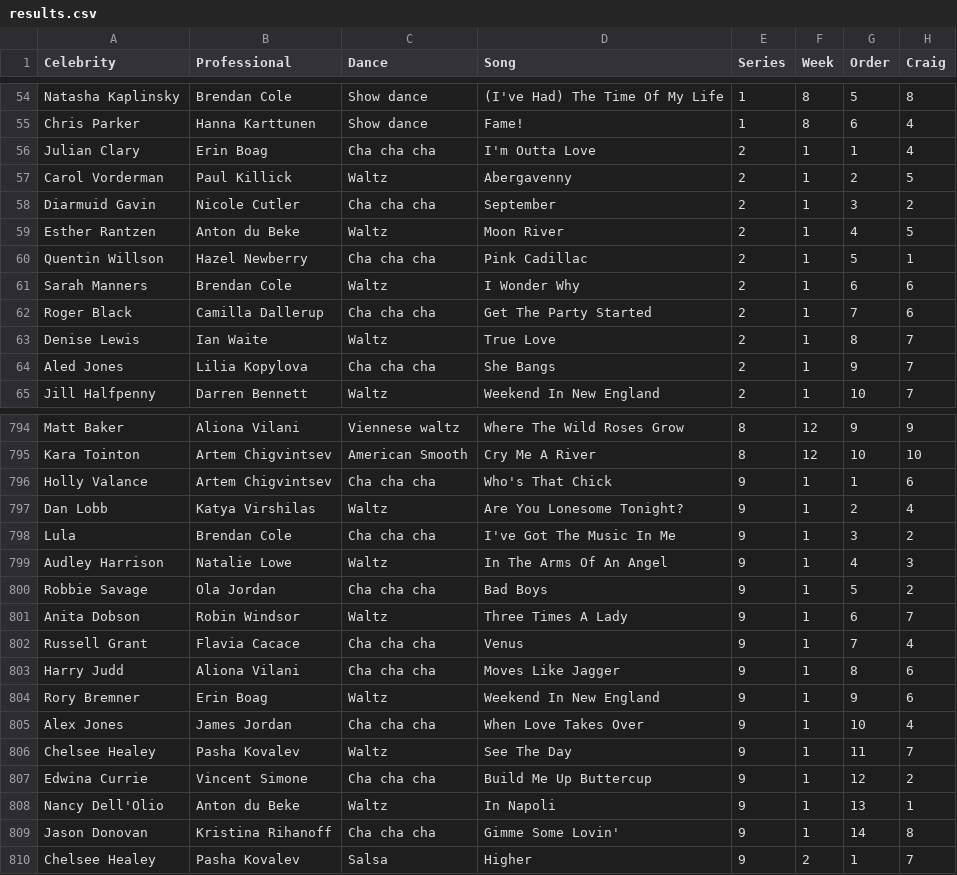
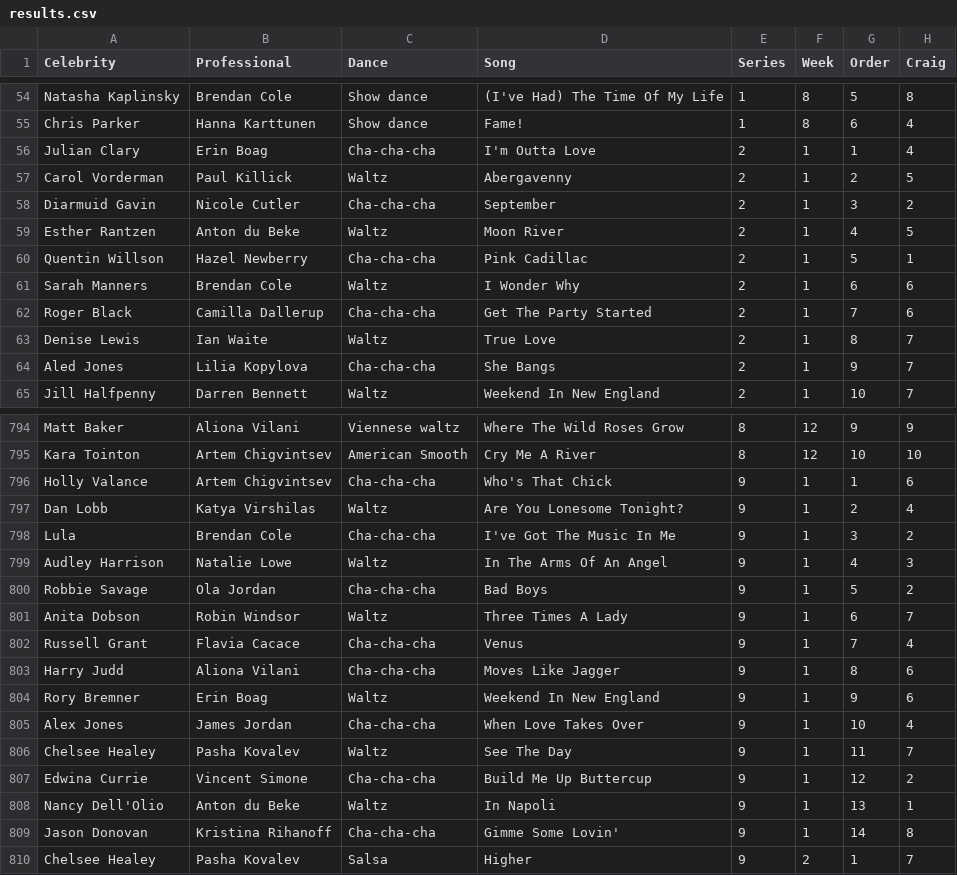
Before and after one commit to four-tens/strictly-come-dancing-results, a CSV file: results.csv, drawn as a sheet; only a part is shown, gaps mark what is left out; the diff covers the shown part only; the diff names each change by its address in the sheet, - before the commit and + after, or states it on an @@ line.

Commit message:
Standardise relevant dances to "Cha-cha-cha"

```diff
--- a/results.csv
+++ b/results.csv
-C56 (Dance): Cha cha cha
+C56 (Dance): Cha-cha-cha
-C58 (Dance): Cha cha cha
+C58 (Dance): Cha-cha-cha
-C60 (Dance): Cha cha cha
+C60 (Dance): Cha-cha-cha
-C62 (Dance): Cha cha cha
+C62 (Dance): Cha-cha-cha
-C64 (Dance): Cha cha cha
+C64 (Dance): Cha-cha-cha
-C796 (Dance): Cha cha cha
+C796 (Dance): Cha-cha-cha
-C798 (Dance): Cha cha cha
+C798 (Dance): Cha-cha-cha
-C800 (Dance): Cha cha cha
+C800 (Dance): Cha-cha-cha
-C802:C803 (Dance): Cha cha cha
+C802:C803 (Dance): Cha-cha-cha
-C805 (Dance): Cha cha cha
+C805 (Dance): Cha-cha-cha
-C807 (Dance): Cha cha cha
+C807 (Dance): Cha-cha-cha
-C809 (Dance): Cha cha cha
+C809 (Dance): Cha-cha-cha
```
Also changed, not shown: 145 edited cells elsewhere in this file.
